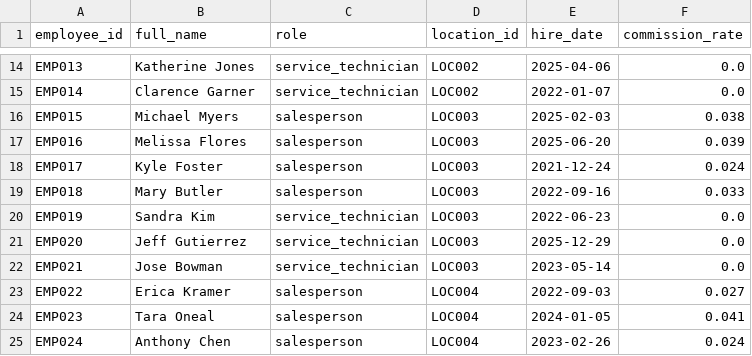
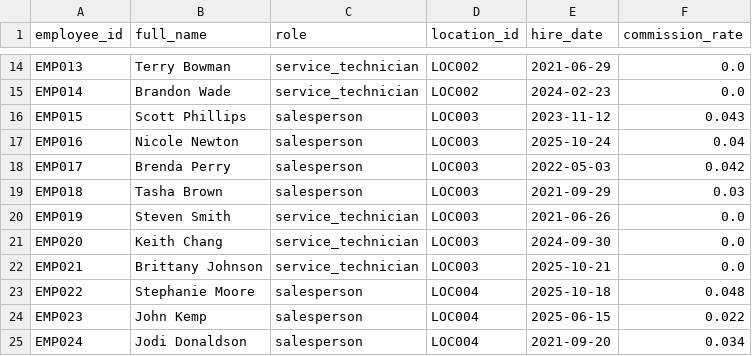
Before and after one commit to kpk111298/kommineni-automotive-pipeline, a CSV file: data/raw/employees.csv, drawn as a sheet; only a part is shown, gaps mark what is left out; the diff covers the shown part only; the diff names each change by its address in the sheet, - before the commit and + after, or states it on an @@ line.

```diff
--- a/data/raw/employees.csv
+++ b/data/raw/employees.csv
-B14 (full_name): Katherine Jones
+B14 (full_name): Terry Bowman
-E14 (hire_date): 2025-04-06
+E14 (hire_date): 2021-06-29
-B15 (full_name): Clarence Garner
+B15 (full_name): Brandon Wade
-E15 (hire_date): 2022-01-07
+E15 (hire_date): 2024-02-23
-B16 (full_name): Michael Myers
+B16 (full_name): Scott Phillips
-E16 (hire_date): 2025-02-03
+E16 (hire_date): 2023-11-12
-F16 (commission_rate): 0.038
+F16 (commission_rate): 0.043
-B17 (full_name): Melissa Flores
+B17 (full_name): Nicole Newton
-E17 (hire_date): 2025-06-20
+E17 (hire_date): 2025-10-24
-F17 (commission_rate): 0.039
+F17 (commission_rate): 0.04
-B18 (full_name): Kyle Foster
+B18 (full_name): Brenda Perry
-E18 (hire_date): 2021-12-24
+E18 (hire_date): 2022-05-03
-F18 (commission_rate): 0.024
+F18 (commission_rate): 0.042
-B19 (full_name): Mary Butler
+B19 (full_name): Tasha Brown
-E19 (hire_date): 2022-09-16
+E19 (hire_date): 2021-09-29
-F19 (commission_rate): 0.033
+F19 (commission_rate): 0.03
-B20 (full_name): Sandra Kim
+B20 (full_name): Steven Smith
-E20 (hire_date): 2022-06-23
+E20 (hire_date): 2021-06-26
-B21 (full_name): Jeff Gutierrez
+B21 (full_name): Keith Chang
-E21 (hire_date): 2025-12-29
+E21 (hire_date): 2024-09-30
-B22 (full_name): Jose Bowman
+B22 (full_name): Brittany Johnson
-E22 (hire_date): 2023-05-14
+E22 (hire_date): 2025-10-21
-B23 (full_name): Erica Kramer
+B23 (full_name): Stephanie Moore
-E23 (hire_date): 2022-09-03
+E23 (hire_date): 2025-10-18
-F23 (commission_rate): 0.027
+F23 (commission_rate): 0.048
-B24 (full_name): Tara Oneal
+B24 (full_name): John Kemp
-E24 (hire_date): 2024-01-05
+E24 (hire_date): 2025-06-15
-F24 (commission_rate): 0.041
+F24 (commission_rate): 0.022
-B25 (full_name): Anthony Chen
+B25 (full_name): Jodi Donaldson
-E25 (hire_date): 2023-02-26
+E25 (hire_date): 2021-09-20
-F25 (commission_rate): 0.024
+F25 (commission_rate): 0.034
```
Also changed, not shown: 58 edited cells elsewhere in this file, data/raw/sales_transactions.csv, data/raw/service_jobs.csv, 2 other files.
